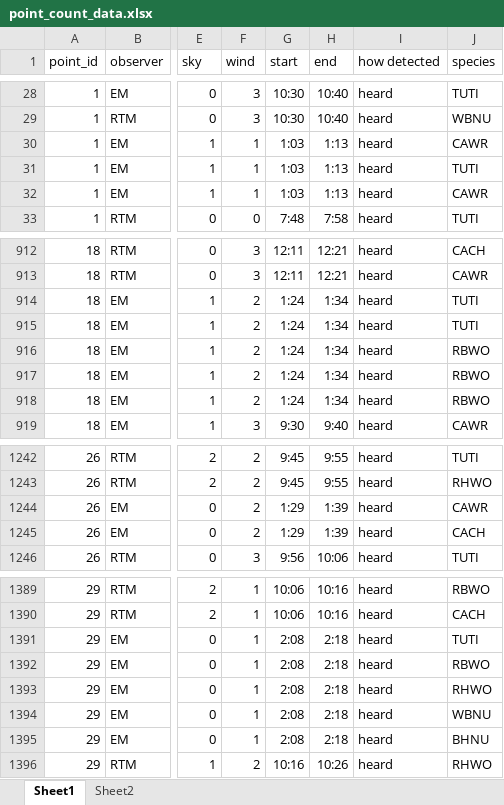
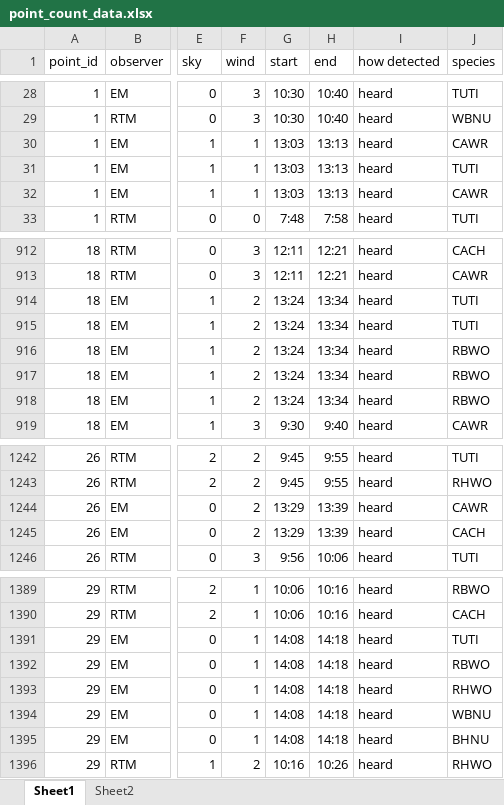
Before and after one commit to woodpeckerrob/WoodpeckerNiche.github.io, an Excel workbook: docs/data/raw/point_count_data.xlsx, sheet Sheet1, drawn as a sheet; only a part is shown, gaps mark what is left out; values as stored, in another font and other column widths than the file's, no borders; the diff names each change by its address in the sheet, - before the commit and + after, or states it on an @@ line.

Commit message:
added time since dawn to the data but it didn't seem to help things...

```diff
--- a/docs/data/raw/point_count_data.xlsx (sheet Sheet1)
+++ b/docs/data/raw/point_count_data.xlsx (sheet Sheet1)
-G30:G32 (start): 1:03
+G30:G32 (start): 13:03
-H30:H32 (end): 1:13
+H30:H32 (end): 13:13
-G914:G918 (start): 1:24
+G914:G918 (start): 13:24
-H914:H918 (end): 1:34
+H914:H918 (end): 13:34
-G1244:G1245 (start): 1:29
+G1244:G1245 (start): 13:29
-H1244:H1245 (end): 1:39
+H1244:H1245 (end): 13:39
-G1391:G1395 (start): 2:08
+G1391:G1395 (start): 14:08
-H1391:H1395 (end): 2:18
+H1391:H1395 (end): 14:18
```
Also changed, not shown: 3 other files.
